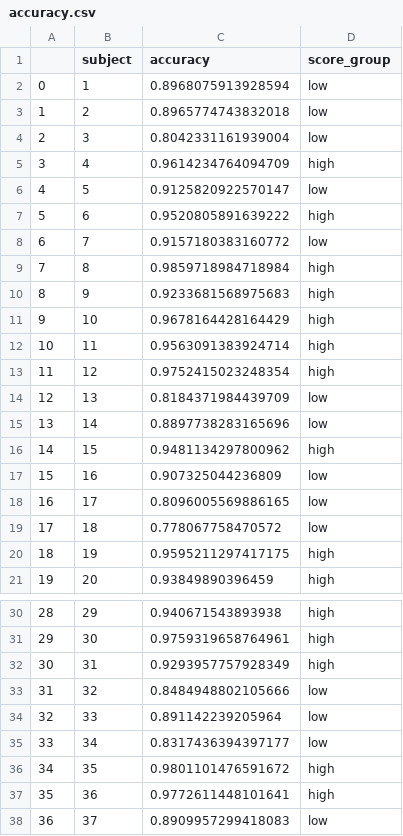
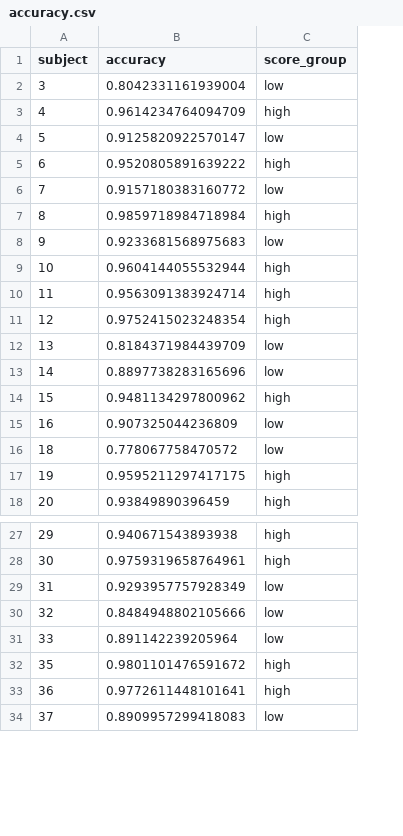
Before and after one commit to letitiayhho/tone-target-monitoring, a CSV file: analysis/accuracy.csv, drawn as a sheet; only a part is shown, gaps mark what is left out; removed rows and columns are numbered as before the commit, all else as after; the diff names each change by its address in the sheet, - before the commit and + after, or states it on an @@ line.

```diff
--- a/analysis/accuracy.csv
+++ b/analysis/accuracy.csv
-column A, rows 4-17: 2 | 3 | 4 | 5 | 6 | 7 | 8 | 9 | 10 | 11 | 12 | 13 | 14 | 15; rows 19-21: 17 | 18 | 19; rows 30-34: 28 | 29 | 30 | 31 | 32; rows 36-38: 34 | 35 | 36
-row 2: 0 | 1 | 0.8968075913928594 | low
-row 3: 1 | 2 | 0.8965774743832018 | low
-C8 (score_group): high
+C8 (score_group): low
-B9 (accuracy): 0.9678164428164429
+B9 (accuracy): 0.9604144055532944
-row 18: 16 | 17 | 0.8096005569886165 | low
-C29 (score_group): high
+C29 (score_group): low
-row 35: 33 | 34 | 0.8317436394397177 | low
```
Also changed, not shown: analysis/bilingualism.csv, analysis/musical-training.csv, 5 other files.
